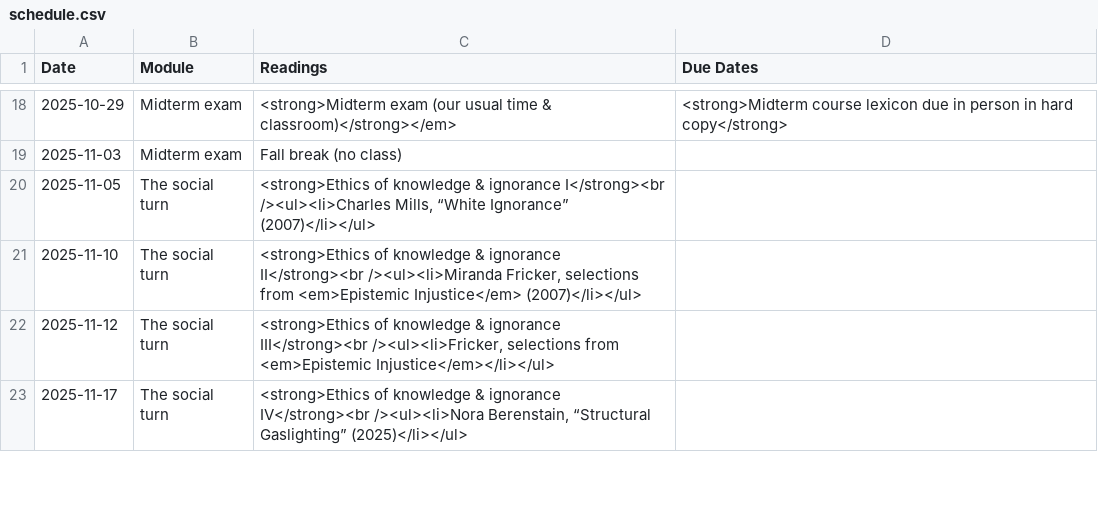
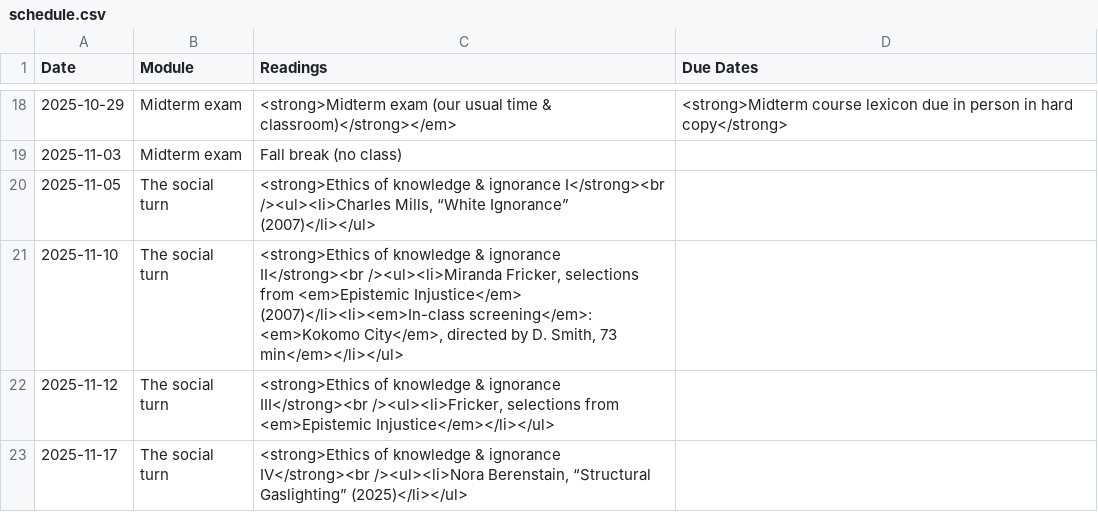
Before and after one commit to dingherself/ethics, a CSV file: _data/schedule.csv, drawn as a sheet; only a part is shown, gaps mark what is left out; the diff names each change by its address in the sheet, - before the commit and + after, or states it on an @@ line.

Commit message:
update schedule

```diff
--- a/_data/schedule.csv
+++ b/_data/schedule.csv
-C21 (Readings): …<em>Epistemic Injustice</em> (2007)</li></ul>
+C21 (Readings): …<em>Epistemic Injustice</em> (2007)</li><li><em>In-class screening</em>: <em>Kokomo City</em>, directed by D. Smith, 73 min</em></li></ul>
```
Also changed, not shown: 1 other file.
